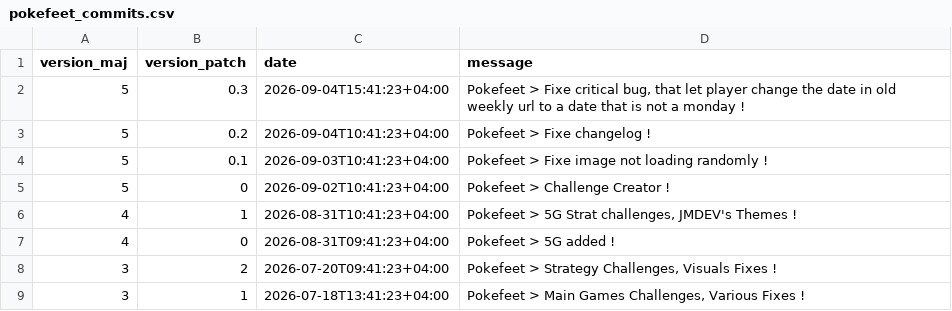
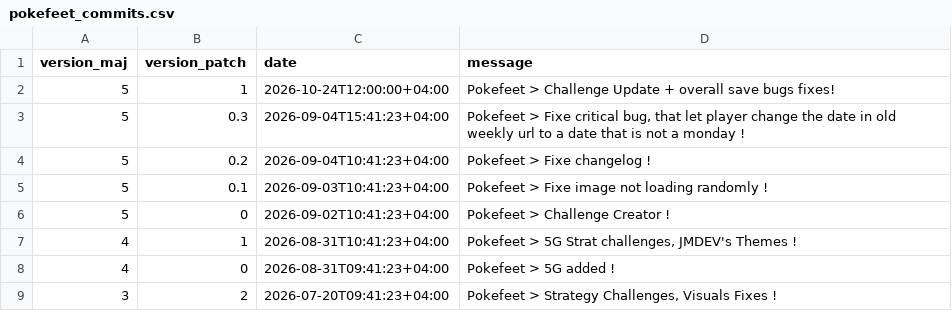
Before and after one commit to MythMega/mythmega.github.io, a CSV file: projets/pokefeet/data/pokefeet_commits.csv, drawn as a sheet; only a part is shown; the shorter side is filled out with more unchanged rows; the diff names each change by its address in the sheet, - before the commit and + after, or states it on an @@ line.

Commit message:
new custom challenges

```diff
--- a/projets/pokefeet/data/pokefeet_commits.csv
+++ b/projets/pokefeet/data/pokefeet_commits.csv
+row 2: 5 | 1 | 2026-10-24T12:00:00+04:00 | Pokefeet > Challenge Update + overall save bugs fixes!
```
Also changed, not shown: 7 other files.
